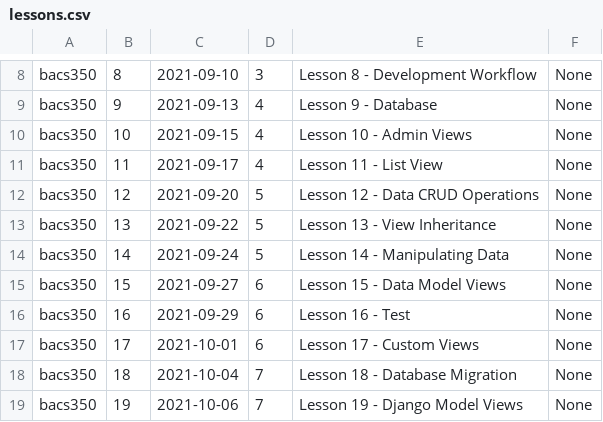
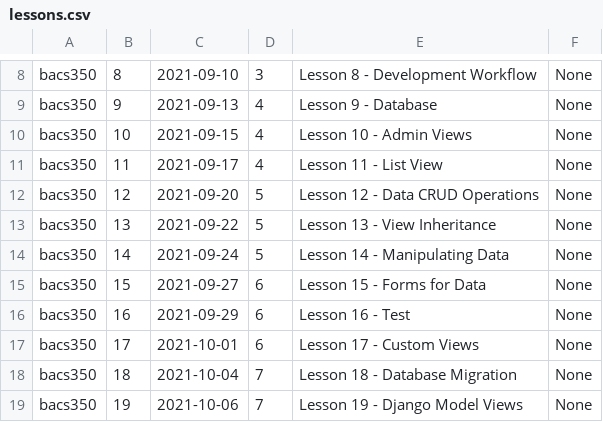
Before and after one commit to Mark-Seaman/UNC-BACS350, a CSV file: markdown/lessons.csv, drawn as a sheet; only a part is shown, gaps mark what is left out.

Commit message:
deploy Update course data

```diff
--- a/markdown/lessons.csv
+++ b/markdown/lessons.csv
@@ -14,3 +14,3 @@ bacs350,13,2021-09-22,5,Lesson 13 - View Inheritance,None
 bacs350,14,2021-09-24,5,Lesson 14 - Manipulating Data,None
-bacs350,15,2021-09-27,6,Lesson 15 - Data Model Views,None
+bacs350,15,2021-09-27,6,Lesson 15 - Forms for Data,None
 bacs350,16,2021-09-29,6,Lesson 16 - Test,None
```
